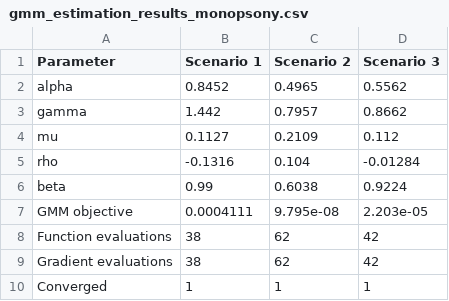
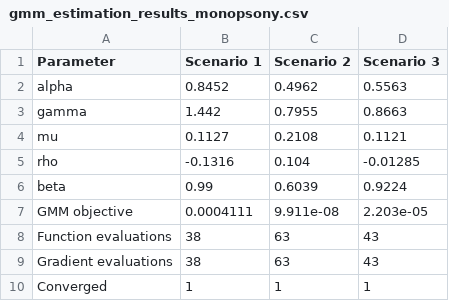
Before and after one commit to Helenaarruda/IO, a CSV file: pset_1/output/gmm_estimation_results_monopsony.csv, drawn as a sheet.

```diff
--- a/pset_1/output/gmm_estimation_results_monopsony.csv
+++ b/pset_1/output/gmm_estimation_results_monopsony.csv
@@ -1,10 +1,10 @@
 Parameter,Scenario 1,Scenario 2,Scenario 3
-alpha,0.8452,0.4965,0.5562
-gamma,1.442,0.7957,0.8662
-mu,0.1127,0.2109,0.112
-rho,-0.1316,0.104,-0.01284
-beta,0.99,0.6038,0.9224
-GMM objective,0.0004111,9.795e-08,2.203e-05
-Function evaluations,38,62,42
-Gradient evaluations,38,62,42
+alpha,0.8452,0.4962,0.5563
+gamma,1.442,0.7955,0.8663
+mu,0.1127,0.2108,0.1121
+rho,-0.1316,0.104,-0.01285
+beta,0.99,0.6039,0.9224
+GMM objective,0.0004111,9.911e-08,2.203e-05
+Function evaluations,38,63,43
+Gradient evaluations,38,63,43
 Converged,1,1,1
```
Also changed, not shown: pset_1/output/gmm_estimation_results_conduct.csv, pset_1/output/gmm_estimation_results_wagetaking.csv, 7 other files.
